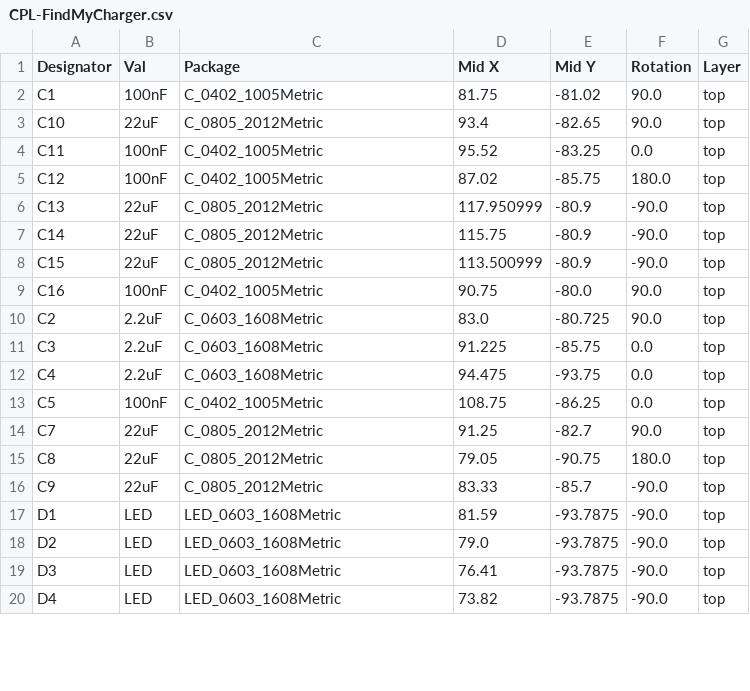
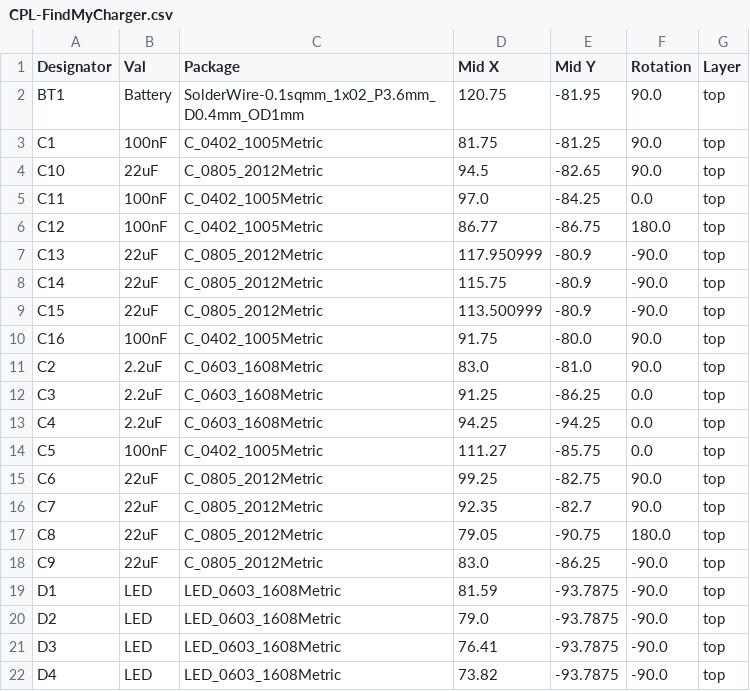
Before and after one commit to dave9123/FindMyCharger, a CSV file: pcb/jlcpcb/production_files/CPL-FindMyCharger.csv, drawn as a sheet; only a part is shown; the diff covers the shown part only.

```diff
--- a/pcb/jlcpcb/production_files/CPL-FindMyCharger.csv
+++ b/pcb/jlcpcb/production_files/CPL-FindMyCharger.csv
@@ -1,6 +1,7 @@
 Designator,Val,Package,Mid X,Mid Y,Rotation,Layer
-C1,100nF,C_0402_1005Metric,81.75,-81.02,90.0,top
-C10,22uF,C_0805_2012Metric,93.4,-82.65,90.0,top
-C11,100nF,C_0402_1005Metric,95.52,-83.25,0.0,top
-C12,100nF,C_0402_1005Metric,87.02,-85.75,180.0,top
+BT1,Battery,SolderWire-0.1sqmm_1x02_P3.6mm_D0.4mm_OD1mm,120.75,-81.95,90.0,top
+C1,100nF,C_0402_1005Metric,81.75,-81.25,90.0,top
+C10,22uF,C_0805_2012Metric,94.5,-82.65,90.0,top
+C11,100nF,C_0402_1005Metric,97.0,-84.25,0.0,top
+C12,100nF,C_0402_1005Metric,86.77,-86.75,180.0,top
 C13,22uF,C_0805_2012Metric,117.950999,-80.9,-90.0,top
@@ -8,10 +9,11 @@ C14,22uF,C_0805_2012Metric,115.75,-80.9,-90.0,top
 C15,22uF,C_0805_2012Metric,113.500999,-80.9,-90.0,top
-C16,100nF,C_0402_1005Metric,90.75,-80.0,90.0,top
-C2,2.2uF,C_0603_1608Metric,83.0,-80.725,90.0,top
-C3,2.2uF,C_0603_1608Metric,91.225,-85.75,0.0,top
-C4,2.2uF,C_0603_1608Metric,94.475,-93.75,0.0,top
-C5,100nF,C_0402_1005Metric,108.75,-86.25,0.0,top
-C7,22uF,C_0805_2012Metric,91.25,-82.7,90.0,top
+C16,100nF,C_0402_1005Metric,91.75,-80.0,90.0,top
+C2,2.2uF,C_0603_1608Metric,83.0,-81.0,90.0,top
+C3,2.2uF,C_0603_1608Metric,91.25,-86.25,0.0,top
+C4,2.2uF,C_0603_1608Metric,94.25,-94.25,0.0,top
+C5,100nF,C_0402_1005Metric,111.27,-85.75,0.0,top
+C6,22uF,C_0805_2012Metric,99.25,-82.75,90.0,top
+C7,22uF,C_0805_2012Metric,92.35,-82.7,90.0,top
 C8,22uF,C_0805_2012Metric,79.05,-90.75,180.0,top
-C9,22uF,C_0805_2012Metric,83.33,-85.7,-90.0,top
+C9,22uF,C_0805_2012Metric,83.0,-86.25,-90.0,top
 D1,LED,LED_0603_1608Metric,81.59,-93.7875,-90.0,top
```
Also changed, not shown: 13 edited cells elsewhere in this file, pcb/jlcpcb/production_files/BOM-FindMyCharger.csv, 21 other files.
